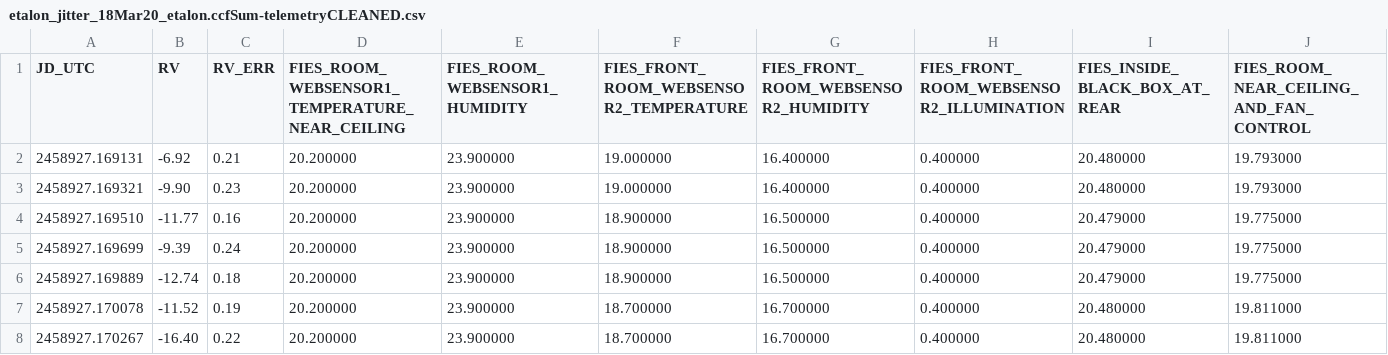
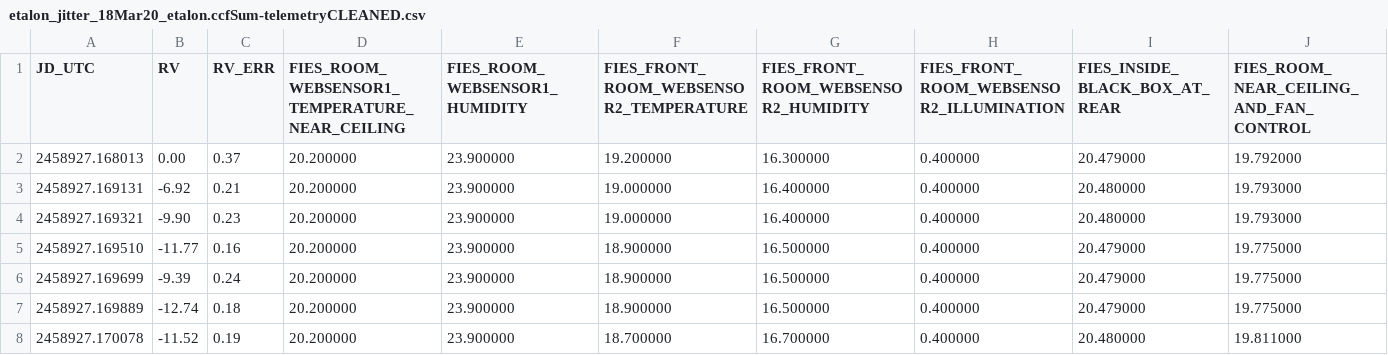
Before and after one commit to svejlgaard/finalproject, a CSV file: data2/etalon_jitter_18Mar20_etalon.ccfSum-telemetryCLEANED.csv, drawn as a sheet; only a part is shown; the shorter side is filled out with more unchanged rows; rows hold the shown columns only; the diff names each change by its address in the sheet, - before the commit and + after, or states it on an @@ line.

```diff
--- a/data2/etalon_jitter_18Mar20_etalon.ccfSum-telemetryCLEANED.csv
+++ b/data2/etalon_jitter_18Mar20_etalon.ccfSum-telemetryCLEANED.csv
+row 2: 2458927.168013 | 0.00 | 0.37 | 20.200000 | 23.900000 | 19.200000 | 16.300000 | 0.400000 | 20.479000 | 19.792000
```
Also changed, not shown: data2/etalon_jitter_16Mar20_etalon.ccfSum-telemetryCLEANED.csv, data2/etalon_jitter_26Mar_whitebox_etalon.ccfSum-telemetryCLEANED.csv, 9 other files.
